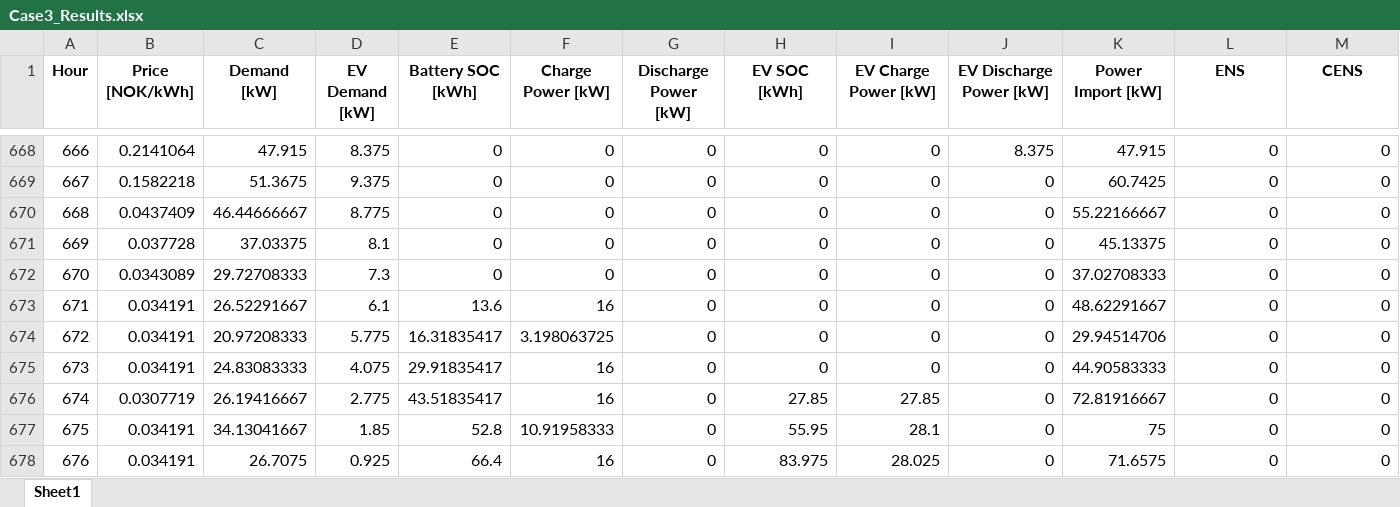
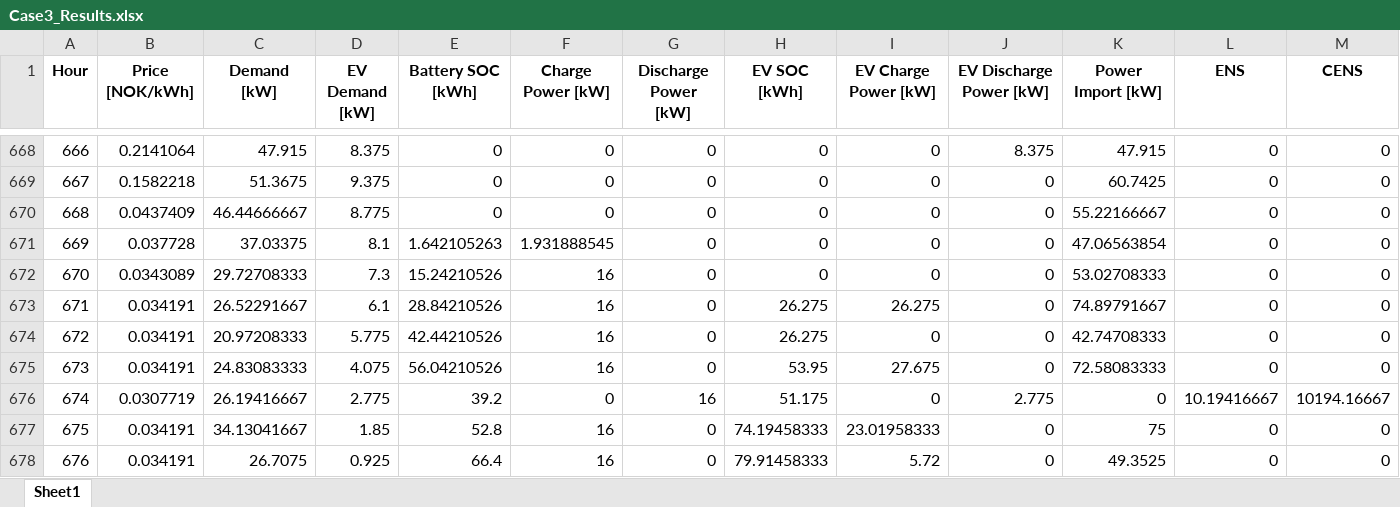
Before and after one commit to HopieMcDopie/EtRealtForsok, an Excel workbook: Case3_Results.xlsx, sheet Sheet1, drawn as a sheet; only a part is shown, gaps mark what is left out; values as stored, in another font and other column widths than the file's, no borders; the diff covers the shown part only; the diff names each change by its address in the sheet, - before the commit and + after, or states it on an @@ line.

```diff
--- a/Case3_Results.xlsx (sheet Sheet1)
+++ b/Case3_Results.xlsx (sheet Sheet1)
-E671 (Battery SOC [kWh]): 0
+E671 (Battery SOC [kWh]): 1.642105263
-F671 (Charge Power [kW]): 0
+F671 (Charge Power [kW]): 1.931888545
-K671 (Power Import [kW]): 45.13375
+K671 (Power Import [kW]): 47.06563854
-E672 (Battery SOC [kWh]): 0
+E672 (Battery SOC [kWh]): 15.24210526
-F672 (Charge Power [kW]): 0
+F672 (Charge Power [kW]): 16
-K672 (Power Import [kW]): 37.02708333
+K672 (Power Import [kW]): 53.02708333
-E673 (Battery SOC [kWh]): 13.6
+E673 (Battery SOC [kWh]): 28.84210526
-H673:H674 (EV SOC [kWh]): 0
+H673:H674 (EV SOC [kWh]): 26.275
-I673 (EV Charge Power [kW]): 0
+I673 (EV Charge Power [kW]): 26.275
-K673 (Power Import [kW]): 48.62291667
+K673 (Power Import [kW]): 74.89791667
-E674 (Battery SOC [kWh]): 16.31835417
+E674 (Battery SOC [kWh]): 42.44210526
-F674 (Charge Power [kW]): 3.198063725
+F674 (Charge Power [kW]): 16
-K674 (Power Import [kW]): 29.94514706
+K674 (Power Import [kW]): 42.74708333
-E675 (Battery SOC [kWh]): 29.91835417
+E675 (Battery SOC [kWh]): 56.04210526
-H675 (EV SOC [kWh]): 0
+H675 (EV SOC [kWh]): 53.95
-I675 (EV Charge Power [kW]): 0
+I675 (EV Charge Power [kW]): 27.675
-K675 (Power Import [kW]): 44.90583333
+K675 (Power Import [kW]): 72.58083333
-E676 (Battery SOC [kWh]): 43.51835417
+E676 (Battery SOC [kWh]): 39.2
-F676 (Charge Power [kW]): 16
+F676 (Charge Power [kW]): 0
-G676 (Discharge Power [kW]): 0
+G676 (Discharge Power [kW]): 16
-H676 (EV SOC [kWh]): 27.85
+H676 (EV SOC [kWh]): 51.175
-I676 (EV Charge Power [kW]): 27.85
+I676 (EV Charge Power [kW]): 0
-J676 (EV Discharge Power [kW]): 0
+J676 (EV Discharge Power [kW]): 2.775
-K676 (Power Import [kW]): 72.81916667
+K676 (Power Import [kW]): 0
-L676 (ENS): 0
+L676 (ENS): 10.19416667
-M676 (CENS): 0
+M676 (CENS): 10194.16667
-F677 (Charge Power [kW]): 10.91958333
+F677 (Charge Power [kW]): 16
-H677 (EV SOC [kWh]): 55.95
+H677 (EV SOC [kWh]): 74.19458333
-I677 (EV Charge Power [kW]): 28.1
+I677 (EV Charge Power [kW]): 23.01958333
-H678 (EV SOC [kWh]): 83.975
+H678 (EV SOC [kWh]): 79.91458333
-I678 (EV Charge Power [kW]): 28.025
+I678 (EV Charge Power [kW]): 5.72
-K678 (Power Import [kW]): 71.6575
+K678 (Power Import [kW]): 49.3525
```
Also changed, not shown: 122 edited cells elsewhere in this sheet, Base_Case_Results.xlsx, Case1_Results.xlsx, 3 other files.
